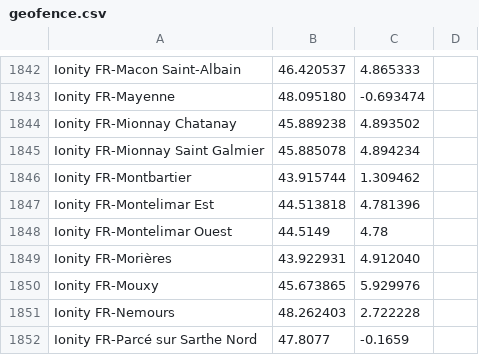
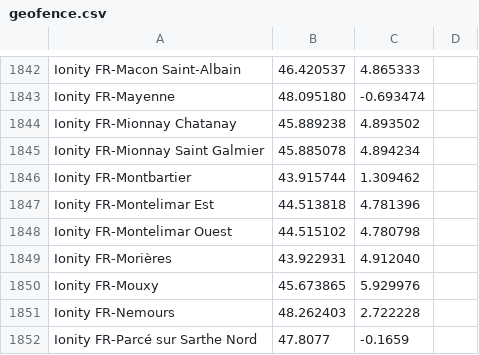
Before and after one commit to bassmaster187/TeslaLogger, a CSV file: TeslaLogger/bin/geofence.csv, drawn as a sheet; only a part is shown, gaps mark what is left out; removed rows and columns are numbered as before the commit, all else as after; the diff names each change by its address in the sheet, - before the commit and + after, or states it on an @@ line.

Commit message:
Update geofence.csv
Correcting geolocation for Ionity's Montelimar Ouest charge station.

```diff
--- a/TeslaLogger/bin/geofence.csv
+++ b/TeslaLogger/bin/geofence.csv
-row 1848: Ionity FR-Montelimar Ouest | 44.5149 | 4.78
+row 1848: Ionity FR-Montelimar Ouest | 44.515102 | 4.780798
```
